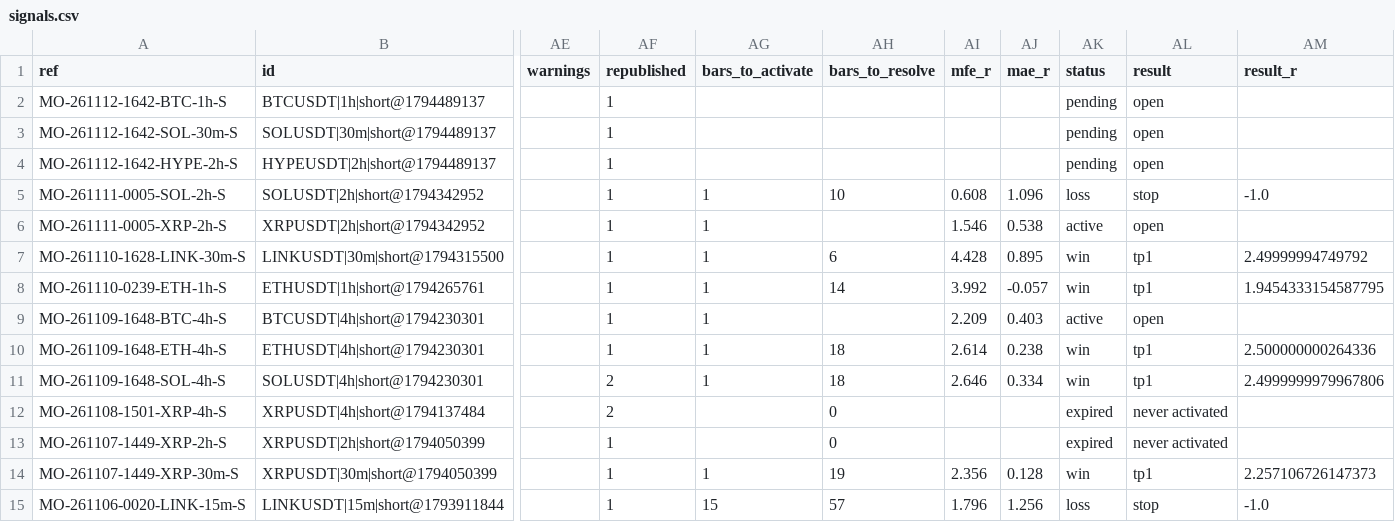
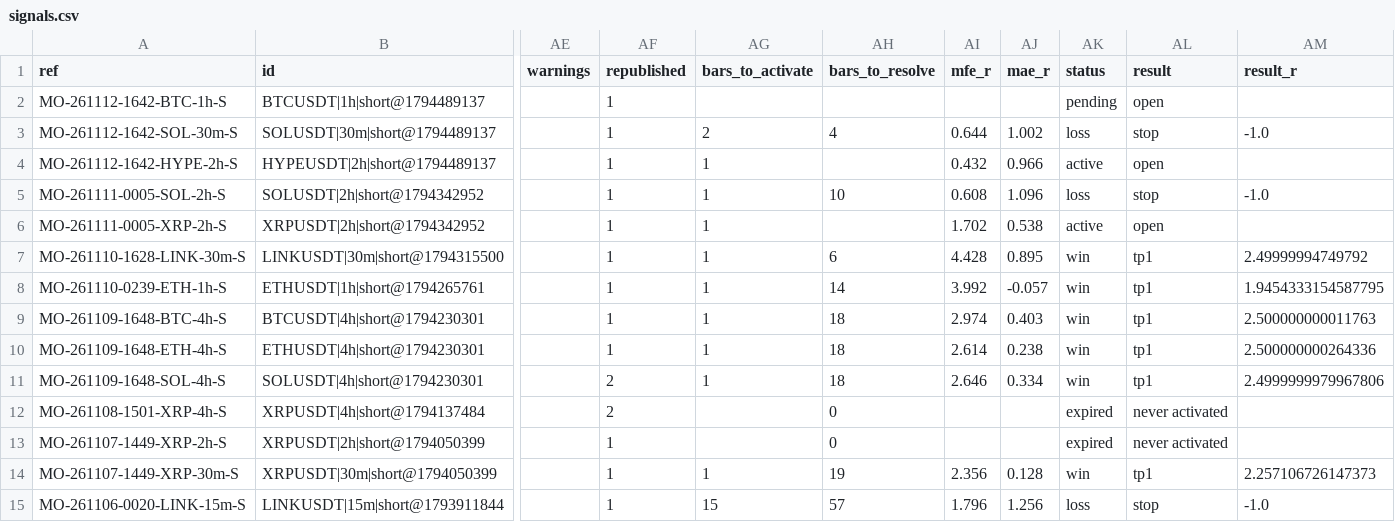
Before and after one commit to msmadanni88/market-observatory, a CSV file: brief/signals.csv, drawn as a sheet; only a part is shown, gaps mark what is left out; the diff names each change by its address in the sheet, - before the commit and + after, or states it on an @@ line.

```diff
--- a/brief/signals.csv
+++ b/brief/signals.csv
-AG3 (bars_to_activate): (empty)
+AG3 (bars_to_activate): 2
-AH3 (bars_to_resolve): (empty)
+AH3 (bars_to_resolve): 4
-AI3 (mfe_r): (empty)
+AI3 (mfe_r): 0.644
-AJ3 (mae_r): (empty)
+AJ3 (mae_r): 1.002
-AK3 (status): pending
+AK3 (status): loss
-AL3 (result): open
+AL3 (result): stop
-AM3 (result_r): (empty)
+AM3 (result_r): -1.0
-AG4 (bars_to_activate): (empty)
+AG4 (bars_to_activate): 1
-AI4 (mfe_r): (empty)
+AI4 (mfe_r): 0.432
-AJ4 (mae_r): (empty)
+AJ4 (mae_r): 0.966
-AK4 (status): pending
+AK4 (status): active
-AI6 (mfe_r): 1.546
+AI6 (mfe_r): 1.702
-AH9 (bars_to_resolve): (empty)
+AH9 (bars_to_resolve): 18
-AI9 (mfe_r): 2.209
+AI9 (mfe_r): 2.974
-AK9 (status): active
+AK9 (status): win
-AL9 (result): open
+AL9 (result): tp1
-AM9 (result_r): (empty)
+AM9 (result_r): 2.500000000011763
```
Also changed, not shown: 2 other files.
